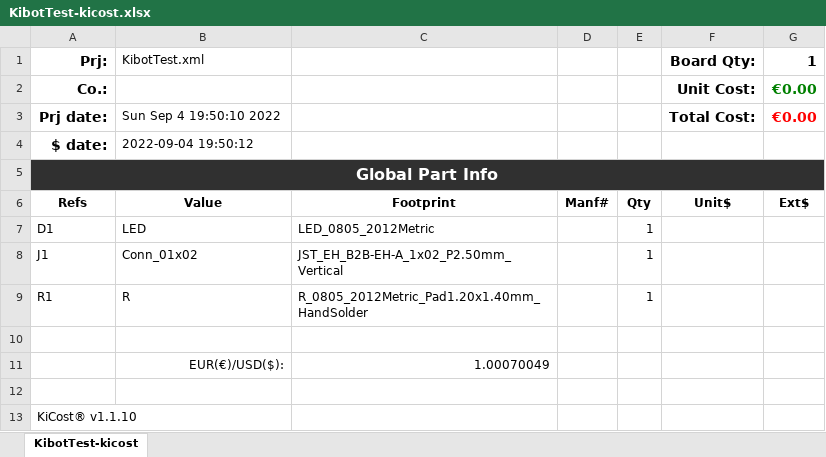
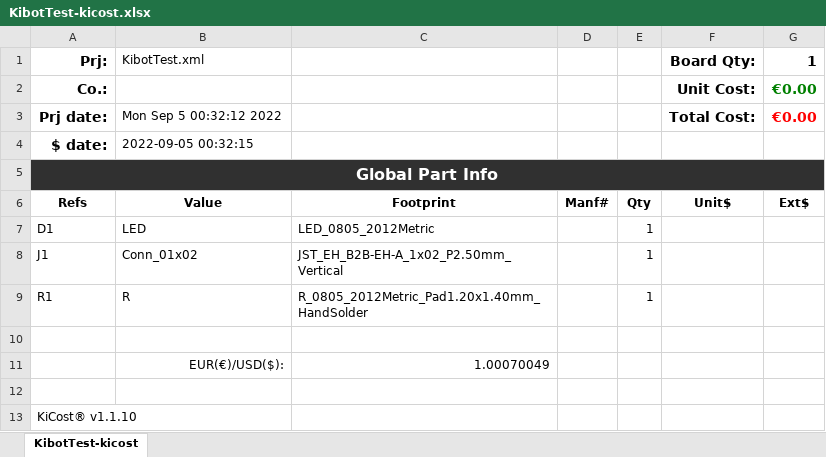
Before and after one commit to FloRide1/KibotTest, an Excel workbook: Export/cost/KibotTest-kicost.xlsx, sheet KibotTest-kicost, drawn as a sheet; values as stored, in another font and other column widths than the file's, no borders; conditional formats not drawn; the diff names each change by its address in the sheet, - before the commit and + after, or states it on an @@ line.

Commit message:
[CI] Auto-release exports files

```diff
--- a/Export/cost/KibotTest-kicost.xlsx (sheet KibotTest-kicost)
+++ b/Export/cost/KibotTest-kicost.xlsx (sheet KibotTest-kicost)
-B3 (KibotTest.xml): Sun Sep 4 19:50:10 2022
+B3 (KibotTest.xml): Mon Sep 5 00:32:12 2022
-B4 (KibotTest.xml): 2022-09-04 19:50:12
+B4 (KibotTest.xml): 2022-09-05 00:32:15
```
Also changed, not shown: 13 other files.
